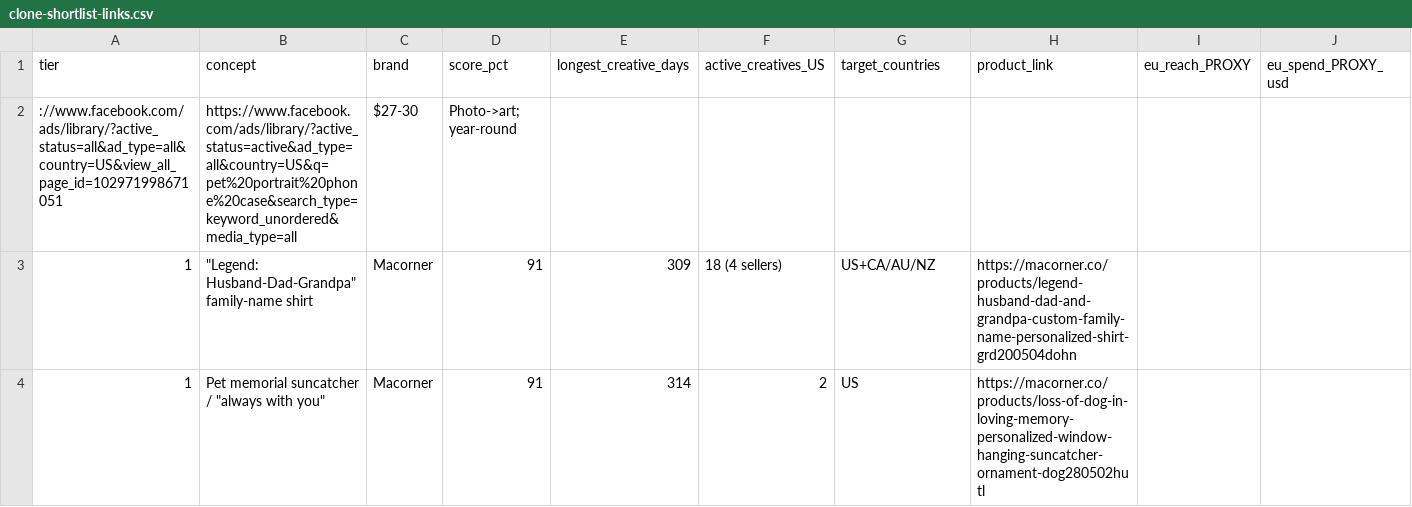
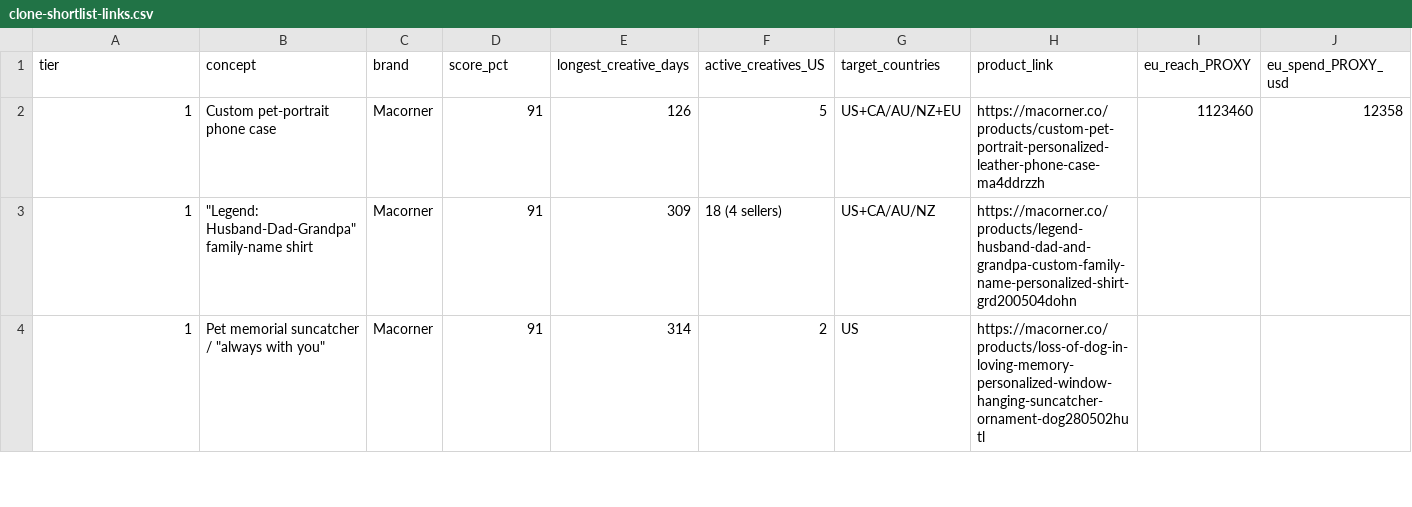
Before and after one commit to neokahu/madejustforyou, a CSV file: research/sprints/2026-07-competitor-ad-scoring/clone-shortlist-links.csv, drawn as a sheet; only a part is shown; removed rows and columns are numbered as before the commit, all else as after; rows hold the shown columns only; the diff names each change by its address in the sheet, - before the commit and + after, or states it on an @@ line.

```diff
--- a/research/sprints/2026-07-competitor-ad-scoring/clone-shortlist-links.csv
+++ b/research/sprints/2026-07-competitor-ad-scoring/clone-shortlist-links.csv
-row 2: ://www.facebook.com/ads/library/?active_status=all&ad_type=all&country=US&view_all_page_id=102971998671051 | https://www.facebook.com/ads/library/?active_status=active&ad_type=all&country=US&q=pet%20portrait%20phone%20case&search_type=keyword_unordered&media_type=all | $27-30 | Photo->art; year-round
+row 2: 1 | Custom pet-portrait phone case | Macorner | 91 | 126 | 5 | US+CA/AU/NZ+EU | https://macorner.co/products/custom-pet-portrait-personalized-leather-phone-case-ma4ddrzzh | 1123460 | 12358
```
